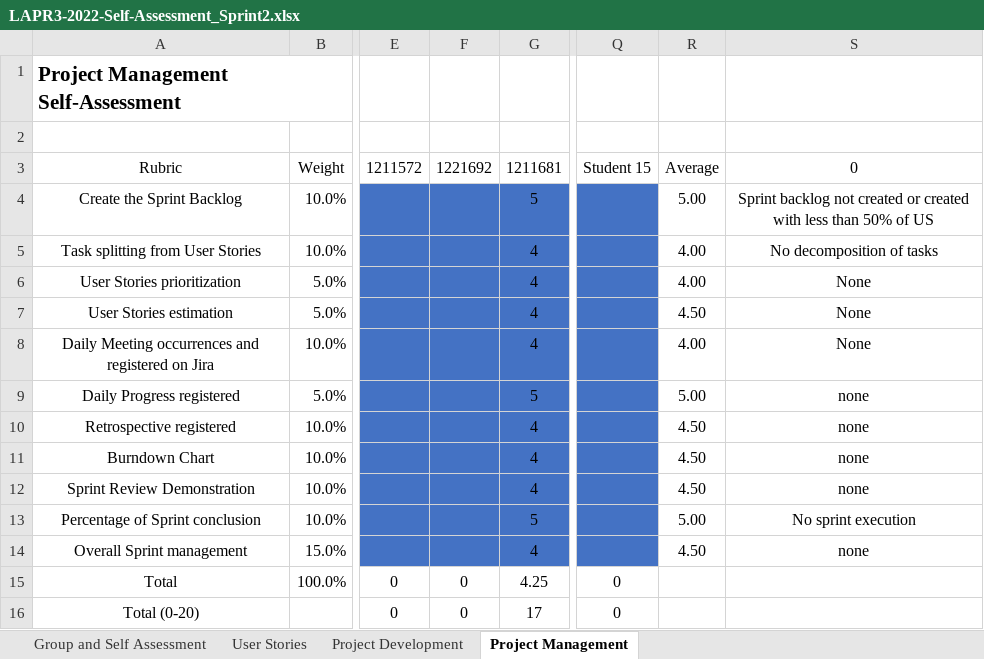
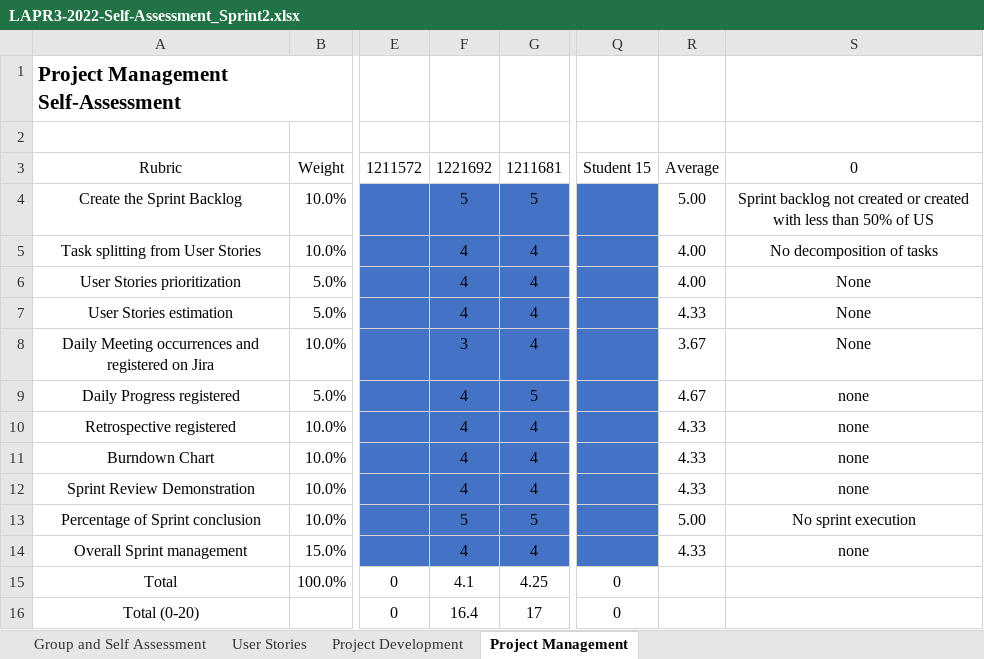
Before and after one commit to Mendoncaa/LAPR3, an Excel workbook: LAPR3-2022-Self-Assessment_Sprint2.xlsx, sheet Project Management, drawn as a sheet; only a part is shown, gaps mark what is left out; values as stored, in another font and other column widths than the file's, no borders; the diff names each change by its address in the sheet, - before the commit and + after, or states it on an @@ line.

Commit message:
Autoavaliação

```diff
--- a/LAPR3-2022-Self-Assessment_Sprint2.xlsx (sheet Project Management)
+++ b/LAPR3-2022-Self-Assessment_Sprint2.xlsx (sheet Project Management)
-F4: (empty)
+F4: 5
-F5:F7: (empty)
+F5:F7: 4
-R7: 4.50
+R7: 4.33
-F8: (empty)
+F8: 3
-R8: 4.00
+R8: 3.67
-F9:F12: (empty)
+F9:F12: 4
-R9: 5.00
+R9: 4.67
-R10:R12: 4.50
+R10:R12: 4.33
-F13: (empty)
+F13: 5
-F14: (empty)
+F14: 4
-R14: 4.50
+R14: 4.33
-F15: 0
+F15: 4.1
-F16: 0
+F16: 16.4
```
Also changed, not shown: sheet Project Development, sheet User Stories.
